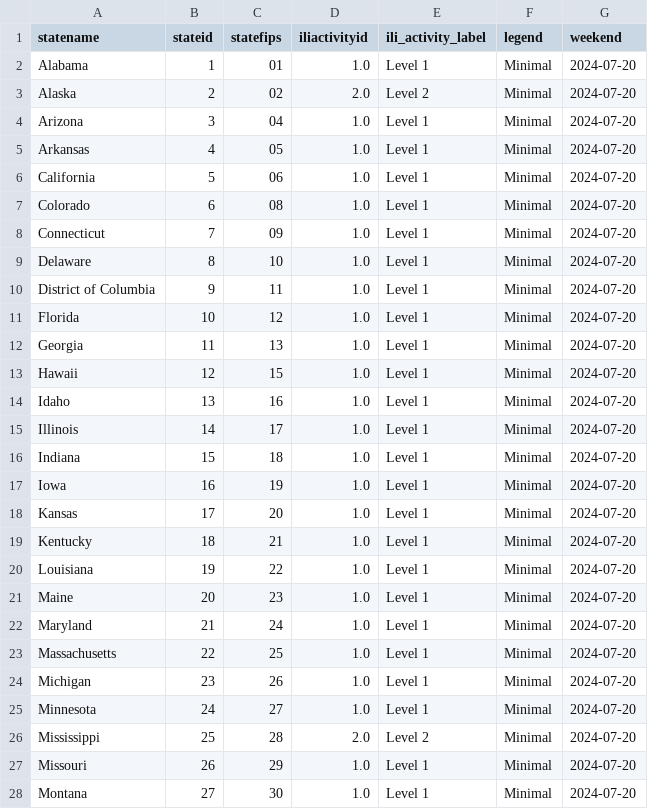
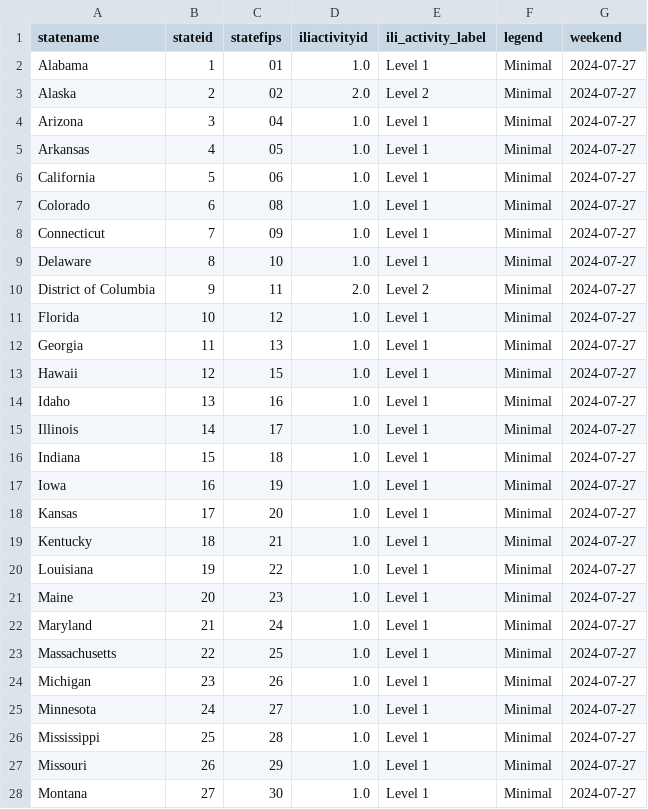
Before and after one commit to Dotdash-Data-Journalism/2021_2022_flu_like_illness, a CSV file: latestILIData.csv, drawn as a sheet; only a part is shown; the diff covers the shown part only.

```diff
--- a/latestILIData.csv
+++ b/latestILIData.csv
@@ -1,28 +1,28 @@
 statename,stateid,statefips,iliactivityid,ili_activity_label,legend,weekend
-Alabama,1,01        ,1.0,Level 1,Minimal,2024-07-20
-Alaska,2,02        ,2.0,Level 2,Minimal,2024-07-20
-Arizona,3,04        ,1.0,Level 1,Minimal,2024-07-20
-Arkansas,4,05        ,1.0,Level 1,Minimal,2024-07-20
-California,5,06        ,1.0,Level 1,Minimal,2024-07-20
-Colorado,6,08        ,1.0,Level 1,Minimal,2024-07-20
-Connecticut,7,09        ,1.0,Level 1,Minimal,2024-07-20
-Delaware,8,10        ,1.0,Level 1,Minimal,2024-07-20
-District of Columbia,9,11        ,1.0,Level 1,Minimal,2024-07-20
-Florida,10,12        ,1.0,Level 1,Minimal,2024-07-20
-Georgia,11,13        ,1.0,Level 1,Minimal,2024-07-20
-Hawaii,12,15        ,1.0,Level 1,Minimal,2024-07-20
-Idaho,13,16        ,1.0,Level 1,Minimal,2024-07-20
-Illinois,14,17        ,1.0,Level 1,Minimal,2024-07-20
-Indiana,15,18        ,1.0,Level 1,Minimal,2024-07-20
-Iowa,16,19        ,1.0,Level 1,Minimal,2024-07-20
-Kansas,17,20        ,1.0,Level 1,Minimal,2024-07-20
-Kentucky,18,21        ,1.0,Level 1,Minimal,2024-07-20
-Louisiana,19,22        ,1.0,Level 1,Minimal,2024-07-20
-Maine,20,23        ,1.0,Level 1,Minimal,2024-07-20
-Maryland,21,24        ,1.0,Level 1,Minimal,2024-07-20
-Massachusetts,22,25        ,1.0,Level 1,Minimal,2024-07-20
-Michigan,23,26        ,1.0,Level 1,Minimal,2024-07-20
-Minnesota,24,27        ,1.0,Level 1,Minimal,2024-07-20
-Mississippi,25,28        ,2.0,Level 2,Minimal,2024-07-20
-Missouri,26,29        ,1.0,Level 1,Minimal,2024-07-20
-Montana,27,30        ,1.0,Level 1,Minimal,2024-07-20
+Alabama,1,01        ,1.0,Level 1,Minimal,2024-07-27
+Alaska,2,02        ,2.0,Level 2,Minimal,2024-07-27
+Arizona,3,04        ,1.0,Level 1,Minimal,2024-07-27
+Arkansas,4,05        ,1.0,Level 1,Minimal,2024-07-27
+California,5,06        ,1.0,Level 1,Minimal,2024-07-27
+Colorado,6,08        ,1.0,Level 1,Minimal,2024-07-27
+Connecticut,7,09        ,1.0,Level 1,Minimal,2024-07-27
+Delaware,8,10        ,1.0,Level 1,Minimal,2024-07-27
+District of Columbia,9,11        ,2.0,Level 2,Minimal,2024-07-27
+Florida,10,12        ,1.0,Level 1,Minimal,2024-07-27
+Georgia,11,13        ,1.0,Level 1,Minimal,2024-07-27
+Hawaii,12,15        ,1.0,Level 1,Minimal,2024-07-27
+Idaho,13,16        ,1.0,Level 1,Minimal,2024-07-27
+Illinois,14,17        ,1.0,Level 1,Minimal,2024-07-27
+Indiana,15,18        ,1.0,Level 1,Minimal,2024-07-27
+Iowa,16,19        ,1.0,Level 1,Minimal,2024-07-27
+Kansas,17,20        ,1.0,Level 1,Minimal,2024-07-27
+Kentucky,18,21        ,1.0,Level 1,Minimal,2024-07-27
+Louisiana,19,22        ,1.0,Level 1,Minimal,2024-07-27
+Maine,20,23        ,1.0,Level 1,Minimal,2024-07-27
+Maryland,21,24        ,1.0,Level 1,Minimal,2024-07-27
+Massachusetts,22,25        ,1.0,Level 1,Minimal,2024-07-27
+Michigan,23,26        ,1.0,Level 1,Minimal,2024-07-27
+Minnesota,24,27        ,1.0,Level 1,Minimal,2024-07-27
+Mississippi,25,28        ,1.0,Level 1,Minimal,2024-07-27
+Missouri,26,29        ,1.0,Level 1,Minimal,2024-07-27
+Montana,27,30        ,1.0,Level 1,Minimal,2024-07-27
```
Also changed, not shown: 24 edited cells elsewhere in this file.
